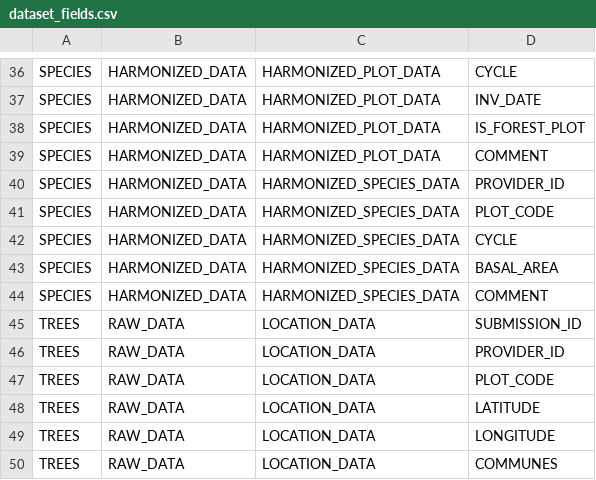
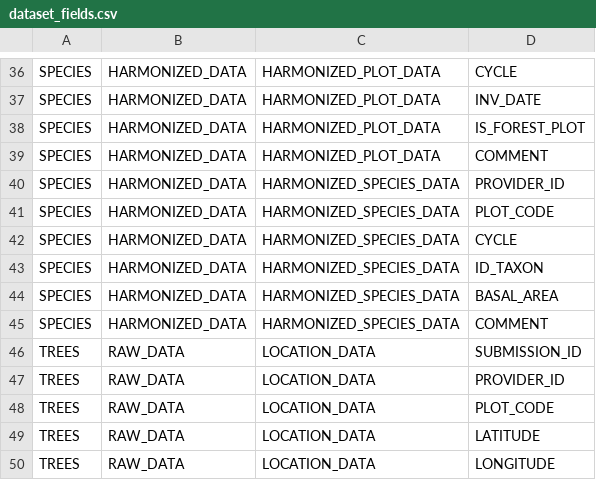
Before and after one commit to IGNF/ogam, a CSV file: Bases SQL/Metadata/dataset_fields.csv, drawn as a sheet; only a part is shown, gaps mark what is left out; the shorter side is filled out with more unchanged rows.

```diff
--- a/Bases SQL/Metadata/dataset_fields.csv
+++ b/Bases SQL/Metadata/dataset_fields.csv
@@ -42,2 +42,3 @@ SPECIES;HARMONIZED_DATA;HARMONIZED_SPECIES_DATA;PLOT_CODE
 SPECIES;HARMONIZED_DATA;HARMONIZED_SPECIES_DATA;CYCLE
+SPECIES;HARMONIZED_DATA;HARMONIZED_SPECIES_DATA;ID_TAXON
 SPECIES;HARMONIZED_DATA;HARMONIZED_SPECIES_DATA;BASAL_AREA
```
Also changed, not shown: Bases SQL/Metadata/field_mapping.csv, Bases SQL/Metadata/table_field.csv, 2 other files.
